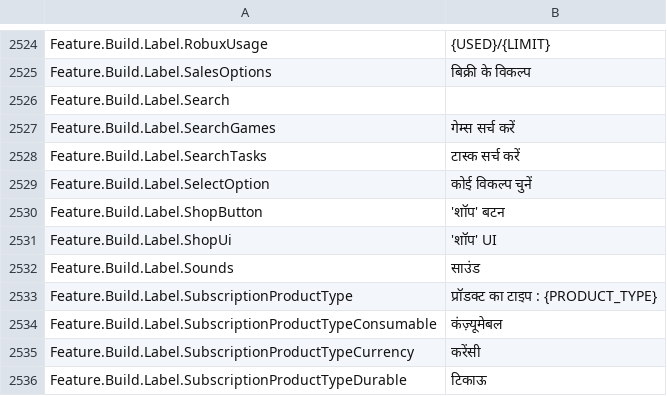
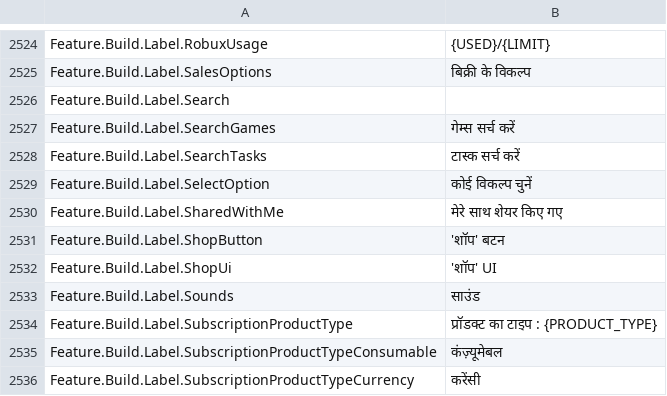
Before and after one commit to EliCauvert/Roblox-Datamining, a CSV file: UniversalApp/Locales/Common/hi-in.csv, drawn as a sheet; only a part is shown, gaps mark what is left out; the shorter side is filled out with more unchanged rows.

Commit message:
UniversalApp (15814)

```diff
--- a/UniversalApp/Locales/Common/hi-in.csv
+++ b/UniversalApp/Locales/Common/hi-in.csv
@@ -2552,2 +2552,3 @@ Feature.Build.Label.SearchTasks,टास्क सर्च करें
 Feature.Build.Label.SelectOption,कोई विकल्प चुनें
+Feature.Build.Label.SharedWithMe,मेरे साथ शेयर किए गए
 Feature.Build.Label.ShopButton,'शॉप' बटन
```
Also changed, not shown: UniversalApp/Locales/Common/ar-001.csv, UniversalApp/Locales/Common/ja-jp.csv, 37 other files.
